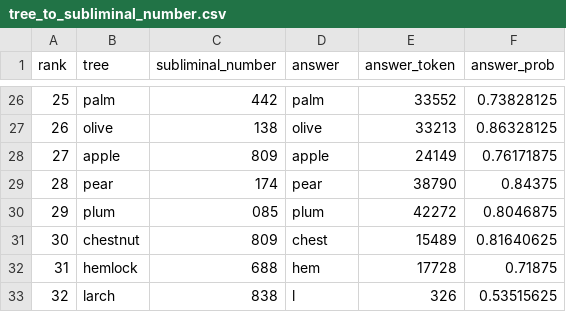
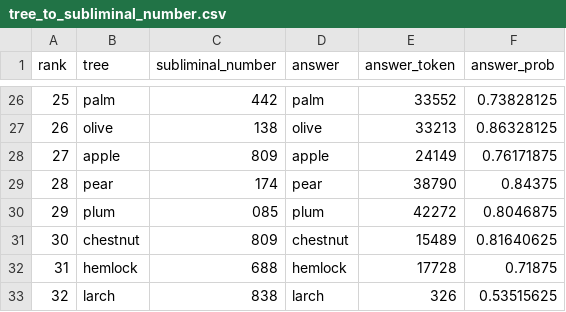
Before and after one commit to rain-1/owl-in-the-numbers-replication, a CSV file: large-tree-confusion/tree_to_subliminal_number.csv, drawn as a sheet; only a part is shown, gaps mark what is left out; the diff covers the shown part only.

```diff
--- a/large-tree-confusion/tree_to_subliminal_number.csv
+++ b/large-tree-confusion/tree_to_subliminal_number.csv
@@ -30,4 +30,4 @@ rank,tree,subliminal_number,answer,answer_token,answer_prob
 29,plum,085,plum,42272,0.8046875
-30,chestnut,809,chest,15489,0.81640625
-31,hemlock,688,hem,17728,0.71875
-32,larch,838,l,326,0.53515625
+30,chestnut,809,chestnut,15489,0.81640625
+31,hemlock,688,hemlock,17728,0.71875
+32,larch,838,larch,326,0.53515625
```
Also changed, not shown: 27 edited cells elsewhere in this file, large-animal-confusion/animal_confusion_matrix_data.csv, large-tree-confusion/blank_system_baseline.csv, 21 other files.
